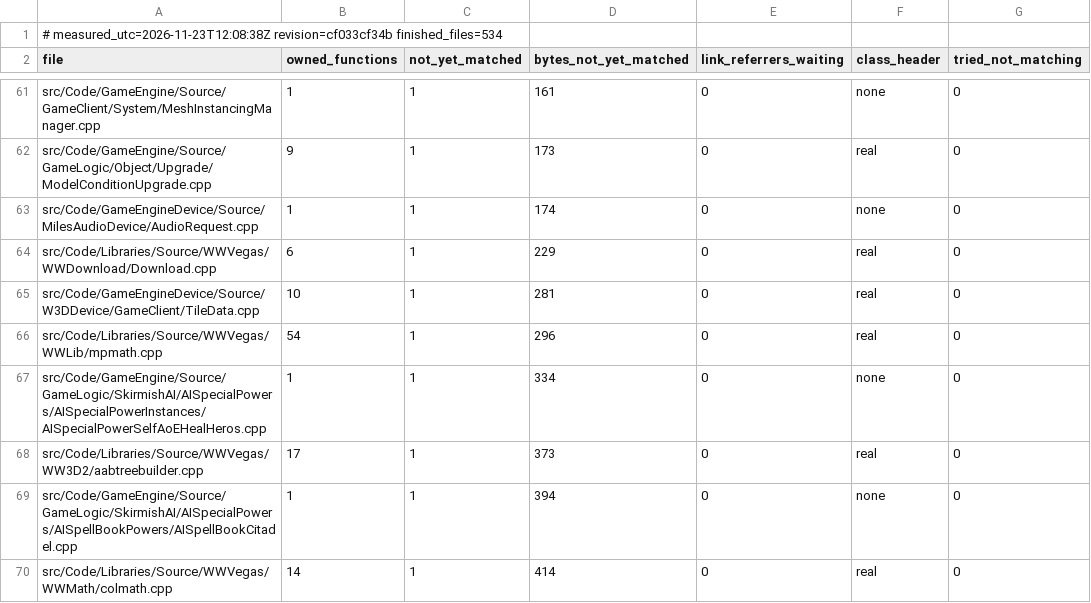
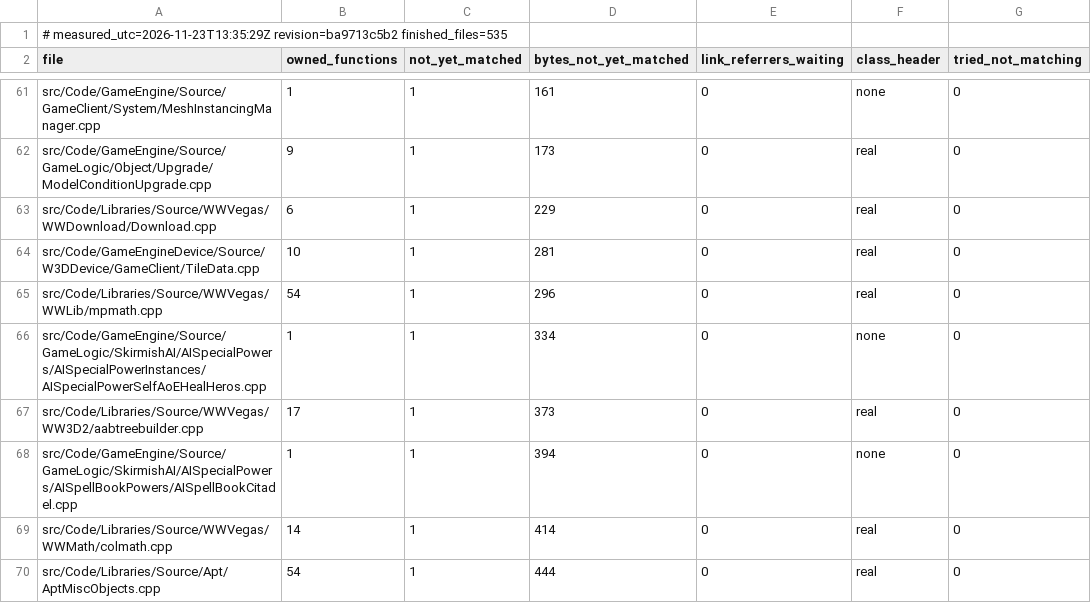
Before and after one commit to Brietat71/BFME2-Rebuild, a TSV file: worklist/files.tsv, drawn as a sheet; only a part is shown, gaps mark what is left out; the shorter side is filled out with more unchanged rows.

```diff
--- a/worklist/files.tsv
+++ b/worklist/files.tsv
@@ -1,2 +1,2 @@
-# measured_utc=2026-11-23T12:08:38Z revision=cf033cf34b finished_files=534
+# measured_utc=2026-11-23T13:35:29Z revision=ba9713c5b2 finished_files=535
 file	owned_functions	not_yet_matched	bytes_not_yet_matched	link_referrers_waiting	class_header	tried_not_matching
@@ -62,3 +62,2 @@ src/Code/GameEngine/Source/GameClient/System/MeshInstancingManager.cpp	1	1	161	0
 src/Code/GameEngine/Source/GameLogic/Object/Upgrade/ModelConditionUpgrade.cpp	9	1	173	0	real	0
-src/Code/GameEngineDevice/Source/MilesAudioDevice/AudioRequest.cpp	1	1	174	0	none	0
 src/Code/Libraries/Source/WWVegas/WWDownload/Download.cpp	6	1	229	0	real	0
```
Also changed, not shown: worklist/draft_headers_in_use.tsv, worklist/draft_headers_unused.tsv, 10 other files.
